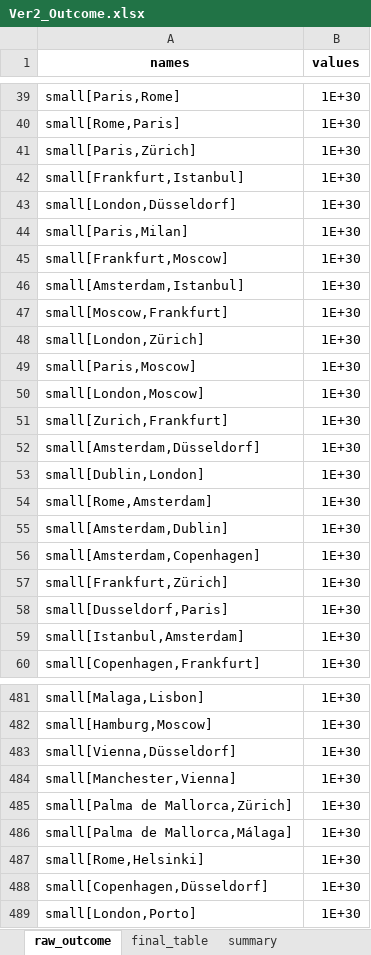
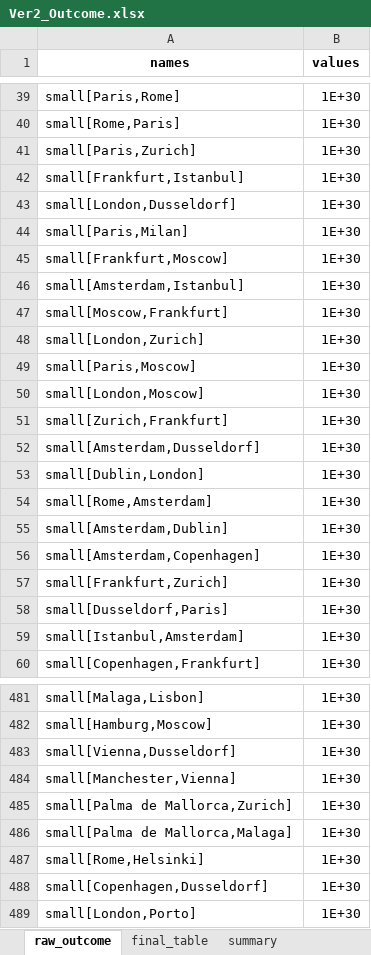
Before and after one commit to FinancesWereTooBoring/ManagementScience, an Excel workbook: output/Ver2_Outcome.xlsx, sheet raw_outcome, drawn as a sheet; only a part is shown, gaps mark what is left out; values as stored, in another font and other column widths than the file's, no borders; the diff covers the shown part only; the diff names each change by its address in the sheet, - before the commit and + after, or states it on an @@ line.

```diff
--- a/output/Ver2_Outcome.xlsx (sheet raw_outcome)
+++ b/output/Ver2_Outcome.xlsx (sheet raw_outcome)
-A41 (names): small[Paris,Zürich]
+A41 (names): small[Paris,Zurich]
-A43 (names): small[London,Düsseldorf]
+A43 (names): small[London,Dusseldorf]
-A48 (names): small[London,Zürich]
+A48 (names): small[London,Zurich]
-A52 (names): small[Amsterdam,Düsseldorf]
+A52 (names): small[Amsterdam,Dusseldorf]
-A57 (names): small[Frankfurt,Zürich]
+A57 (names): small[Frankfurt,Zurich]
-A483 (names): small[Vienna,Düsseldorf]
+A483 (names): small[Vienna,Dusseldorf]
-A485 (names): small[Palma de Mallorca,Zürich]
+A485 (names): small[Palma de Mallorca,Zurich]
-A486 (names): small[Palma de Mallorca,Málaga]
+A486 (names): small[Palma de Mallorca,Malaga]
-A488 (names): small[Copenhagen,Düsseldorf]
+A488 (names): small[Copenhagen,Dusseldorf]
```
Also changed, not shown: 471 edited cells elsewhere in this sheet, sheet final_table, sheet summary, 2 other files.
